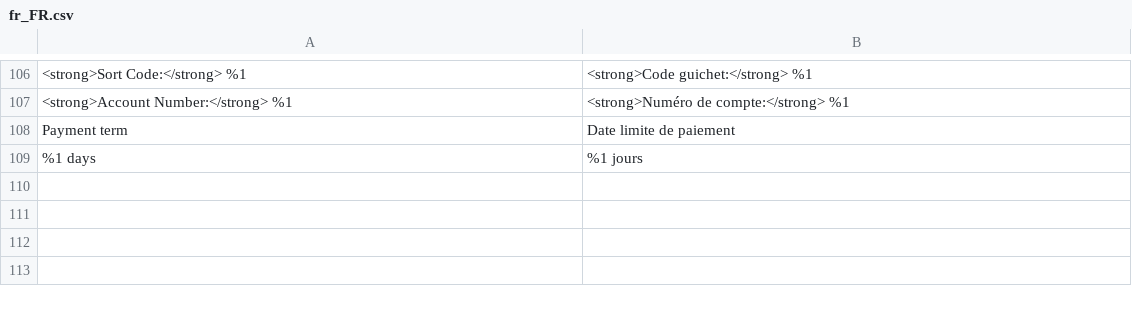
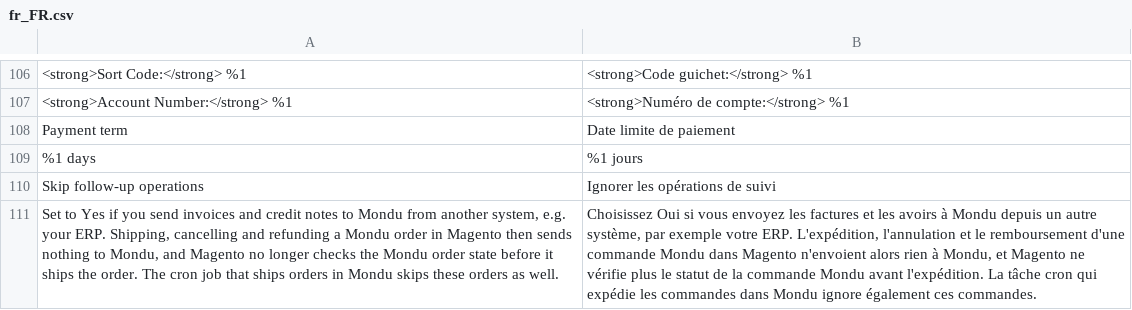
Before and after one commit to mondu-ai/magento2-checkout, a CSV file: i18n/fr_FR.csv, drawn as a sheet; only a part is shown, gaps mark what is left out; the diff names each change by its address in the sheet, - before the commit and + after, or states it on an @@ line.

Commit message:
PT-3964: option to skip follow-up operations to Mondu
Merchants who send invoices and credit notes to Mondu from an ERP need
Magento to ship, cancel and refund Mondu orders without calling Mondu.
"Skip follow-up operations" (Api Configuration, default/website scope)
does that, like "Skipping All" in the Shopware 6 plugin:

- shipment: no invoice is sent and the Mondu state check is skipped
- cancellation: no cancel request
- credit memo: no credit note or cancel request, and a partial refund
  before shipment is no longer refused
- the cron that ships orders in Mondu leaves these orders out
- the order view does not offer "Send credit note to Mondu"

The Mondu mass actions in the order grid still work.

```diff
--- a/i18n/fr_FR.csv
+++ b/i18n/fr_FR.csv
+row 110: Skip follow-up operations | Ignorer les opérations de suivi
+row 111: Set to Yes if you send invoices and credit notes to Mondu from another system, e.g. your ERP. Shipping, cancelling and refunding a Mondu order in Magento then sends nothing to Mondu, and Magento no longer checks the Mondu order state before it ships the order. The cron job that ships orders in Mondu skips these orders as well. | Choisissez Oui si vous envoyez les factures et les avoirs à Mondu depuis un autre système, par exemple votre ERP. L'expédition, l'annulation et le remboursement d'une commande Mondu dans Magento n'envoient alors rien à Mondu, et Magento ne vérifie plus le statut de la commande Mondu avant l'expédition. La tâche cron qui expédie les commandes dans Mondu ignore également ces commandes.
```
Also changed, not shown: i18n/de_DE.csv, i18n/nl_NL.csv, 9 other files.
